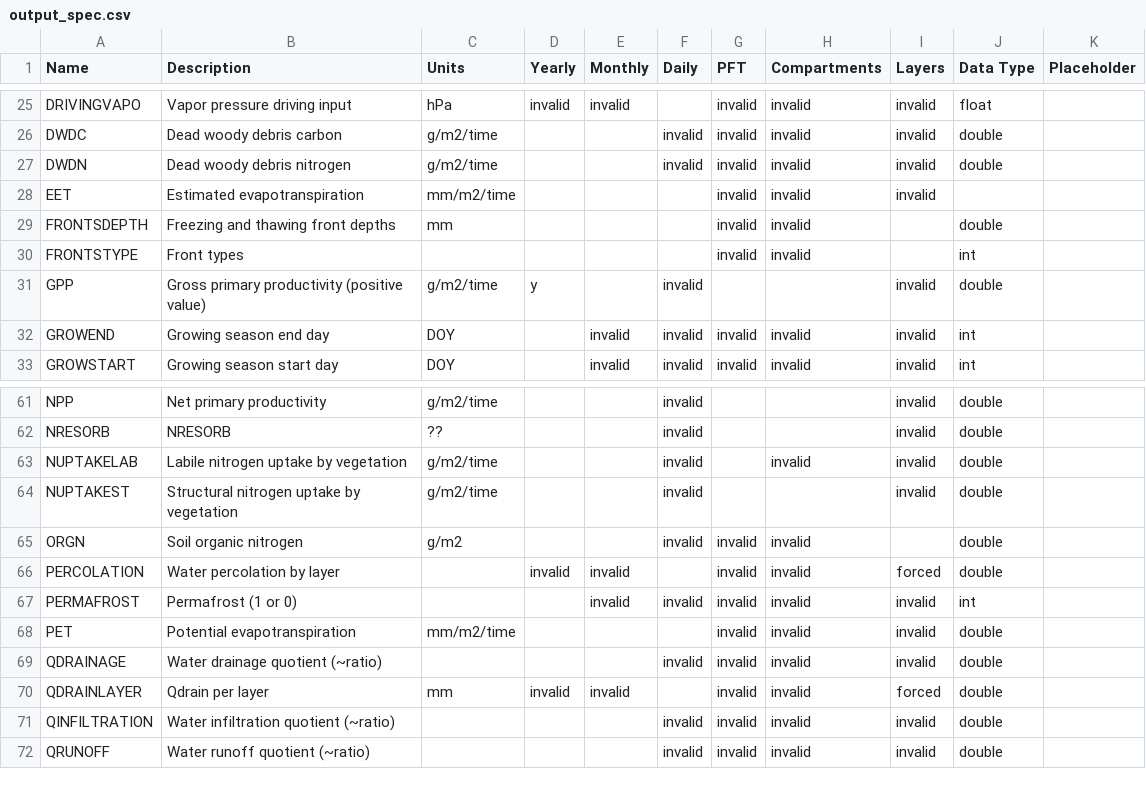
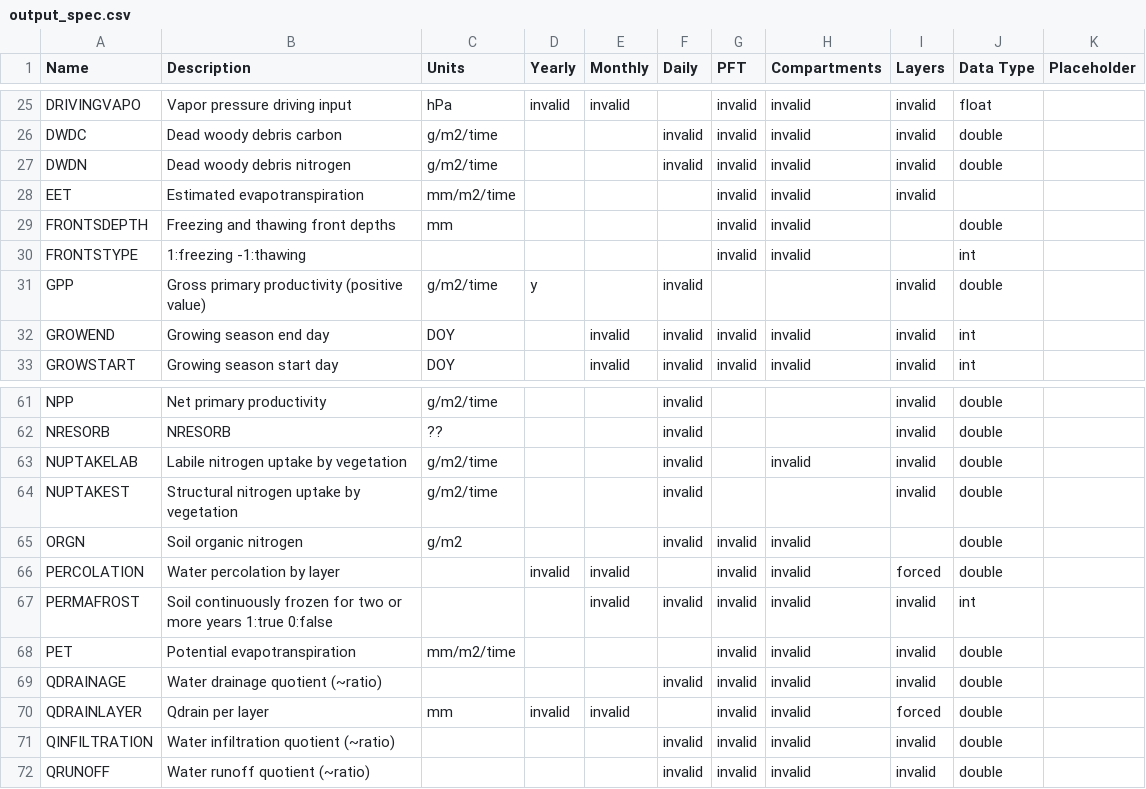
Before and after one commit to uaf-arctic-eco-modeling/dvm-dos-tem, a CSV file: config/output_spec.csv, drawn as a sheet; only a part is shown, gaps mark what is left out.

Commit message:
Standardizes how bucketed outputs are labeled

```diff
--- a/config/output_spec.csv
+++ b/config/output_spec.csv
@@ -29,3 +29,3 @@ EET,Estimated evapotranspiration,mm/m2/time,,,,invalid,invalid,invalid,
 FRONTSDEPTH,Freezing and thawing front depths,mm,,,,invalid,invalid,,double,
-FRONTSTYPE,Front types,,,,,invalid,invalid,,int,
+FRONTSTYPE,1:freezing -1:thawing,,,,,invalid,invalid,,int,
 GPP,Gross primary productivity (positive value),g/m2/time,y,,invalid,,,invalid,double,
@@ -66,3 +66,3 @@ ORGN,Soil organic nitrogen,g/m2,,,invalid,invalid,invalid,,double,
 PERCOLATION,Water percolation by layer,,invalid,invalid,,invalid,invalid,forced,double,
-PERMAFROST,Permafrost (1 or 0),,,invalid,invalid,invalid,invalid,invalid,int,
+PERMAFROST,Soil continuously frozen for two or more years 1:true 0:false,,,invalid,invalid,invalid,invalid,invalid,int,
 PET,Potential evapotranspiration,mm/m2/time,,,,invalid,invalid,invalid,double,
```
